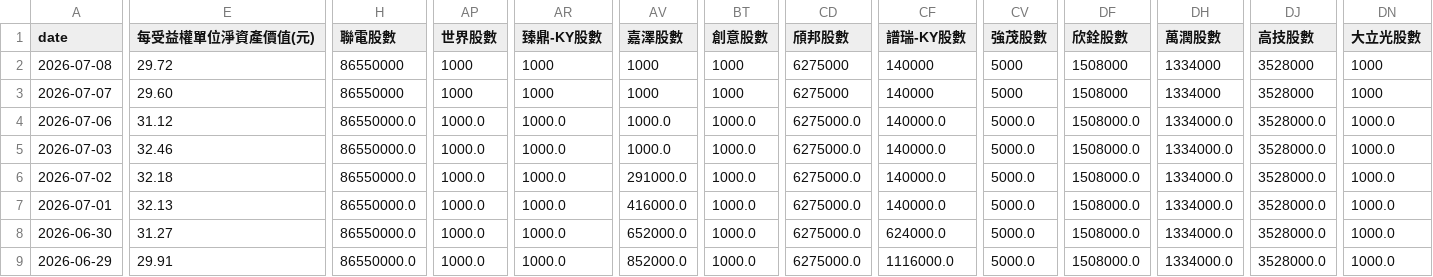
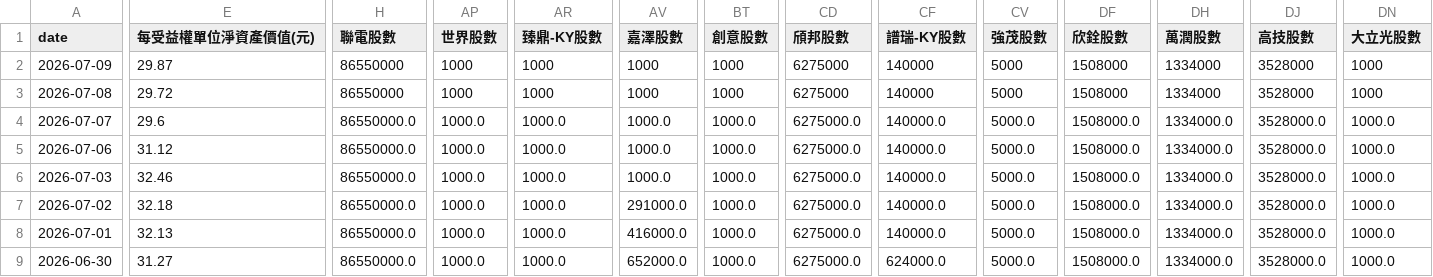
Before and after one commit to charle0111/My-Web, a CSV file: ETF_00981A 持股分析.csv, drawn as a sheet; only a part is shown, gaps mark what is left out; the shorter side is filled out with more unchanged rows; addresses are those after the commit; rows hold the shown columns only; the diff covers the shown part only; the diff names each change by its address in the sheet, - before the commit and + after, or states it on an @@ line.

```diff
--- a/ETF_00981A 持股分析.csv
+++ b/ETF_00981A 持股分析.csv
+row 2: 2026-07-09 | 29.87 | 86550000 | 1000 | 1000 | 1000 | 1000 | 6275000 | 140000 | 5000 | 1508000 | 1334000 | 3528000 | 1000
-E4 (每受益權單位淨資產價值(元)): 29.60
+E4 (每受益權單位淨資產價值(元)): 29.6
-H4 (聯電股數): 86550000
+H4 (聯電股數): 86550000.0
-AP4 (世界股數): 1000
+AP4 (世界股數): 1000.0
-AR4 (臻鼎-KY股數): 1000
+AR4 (臻鼎-KY股數): 1000.0
-AV4 (嘉澤股數): 1000
+AV4 (嘉澤股數): 1000.0
-BT4 (創意股數): 1000
+BT4 (創意股數): 1000.0
-CD4 (頎邦股數): 6275000
+CD4 (頎邦股數): 6275000.0
-CF4 (譜瑞-KY股數): 140000
+CF4 (譜瑞-KY股數): 140000.0
-CV4 (強茂股數): 5000
+CV4 (強茂股數): 5000.0
-DF4 (欣銓股數): 1508000
+DF4 (欣銓股數): 1508000.0
-DH4 (萬潤股數): 1334000
+DH4 (萬潤股數): 1334000.0
-DJ4 (高技股數): 3528000
+DJ4 (高技股數): 3528000.0
-DN4 (大立光股數): 1000
+DN4 (大立光股數): 1000.0
```
Also changed, not shown: 7 edited cells elsewhere in this file, ETF_00403A 持股分析.csv, ETF_00403A 持股分析變化.csv, 3 other files.
